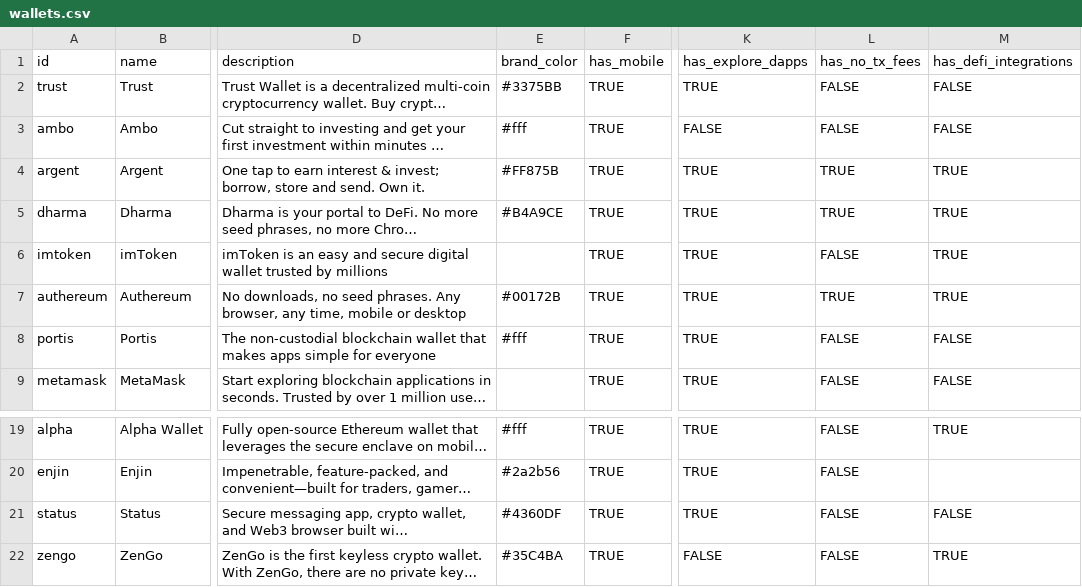
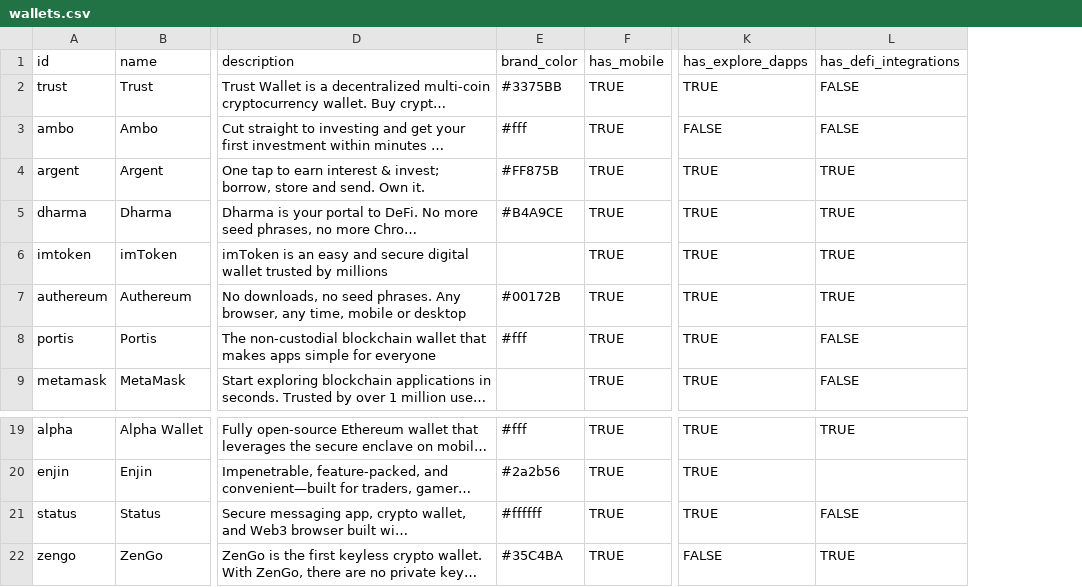
Before and after one commit to ferranm99/ERC721-etherrum, a CSV file: src/data/wallets.csv, drawn as a sheet; only a part is shown, gaps mark what is left out; long unchanged cells end in …; the diff names each change by its address in the sheet, - before the commit and + after, or states it on an @@ line.

Commit message:
removed no_tx_fees from csv

```diff
--- a/src/data/wallets.csv
+++ b/src/data/wallets.csv
-column L (has_no_tx_fees), rows 2-9: FALSE | FALSE | TRUE | TRUE | FALSE | TRUE | FALSE | FALSE; rows 19-22: all FALSE
-E21 (brand_color): #4360DF
+E21 (brand_color): #ffffff
```
